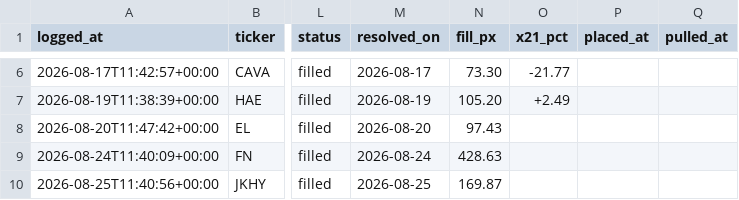
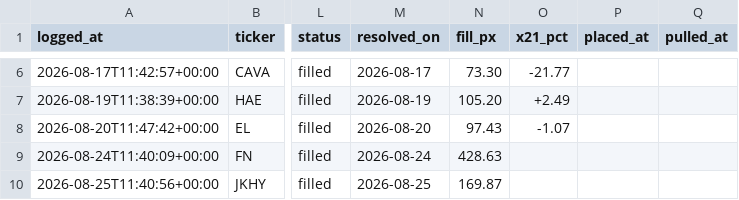
Before and after one commit to guillearria/swing-lab, a CSV file: research/orders.csv, drawn as a sheet; only a part is shown, gaps mark what is left out; the diff names each change by its address in the sheet, - before the commit and + after, or states it on an @@ line.

```diff
--- a/research/orders.csv
+++ b/research/orders.csv
-O8 (x21_pct): (empty)
+O8 (x21_pct): -1.07
```
Also changed, not shown: research/bets_catalogue.csv, research/data/push_log.csv, 2 other files.
